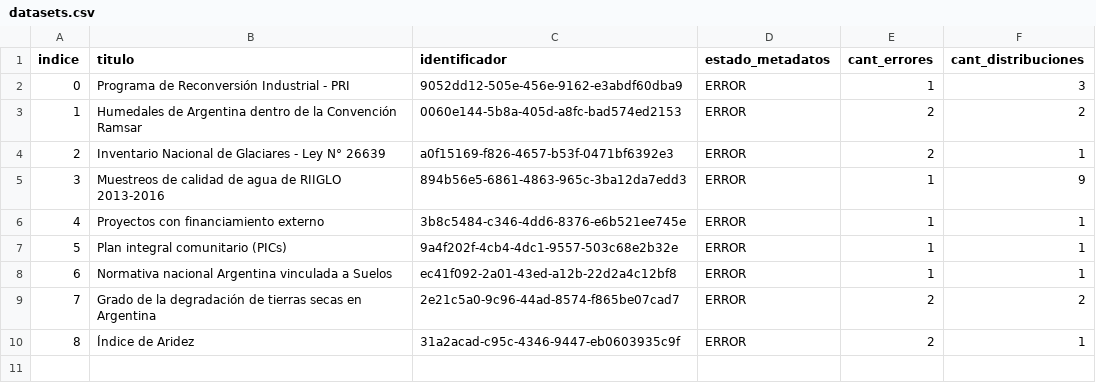
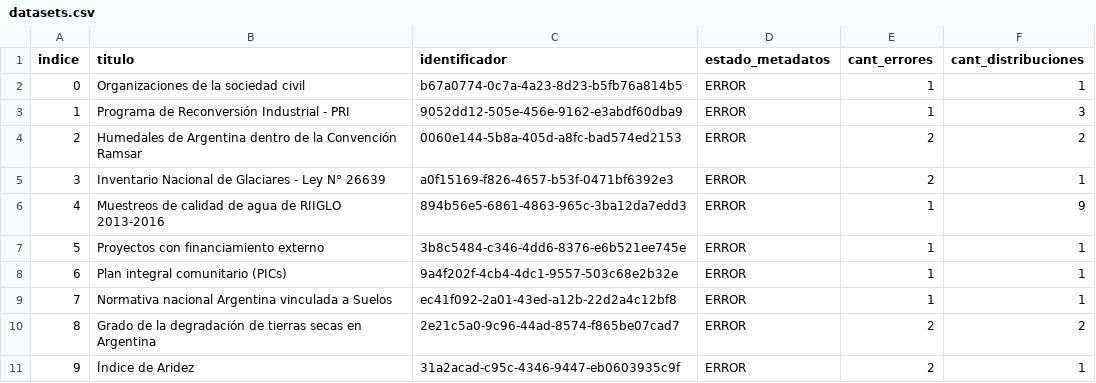
Before and after one commit to kant/libreria-catalogos, a CSV file: ambiente/datasets.csv, drawn as a sheet; addresses are those after the commit; the diff names each change by its address in the sheet, - before the commit and + after, or states it on an @@ line.

Commit message:
Modifico archivo ambiente/datasets.csv según cambios del 2017-09-05

```diff
--- a/ambiente/datasets.csv
+++ b/ambiente/datasets.csv
+row 2: 0 | Organizaciones de la sociedad civil | b67a0774-0c7a-4a23-8d23-b5fb76a814b5 | ERROR | 1 | 1
@@ column A (indice) renumbered from row 3 down @@
```
